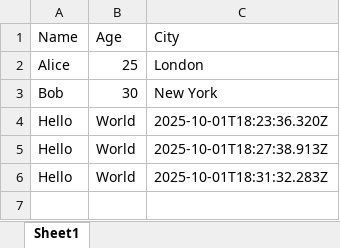
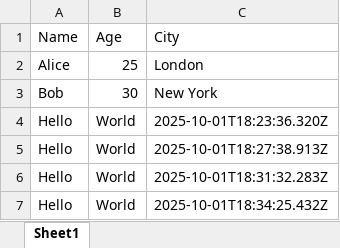
Before and after one commit to nareay/zodiacservices, an Excel workbook: app/data.xlsx, sheet Sheet1, drawn as a sheet; values as stored, in another font and other column widths than the file's, no borders; the diff names each change by its address in the sheet, - before the commit and + after, or states it on an @@ line.

Commit message:
Update Excel via browser

```diff
--- a/app/data.xlsx (sheet Sheet1)
+++ b/app/data.xlsx (sheet Sheet1)
+row 7: Hello | World | 2025-10-01T18:34:25.432Z
```
